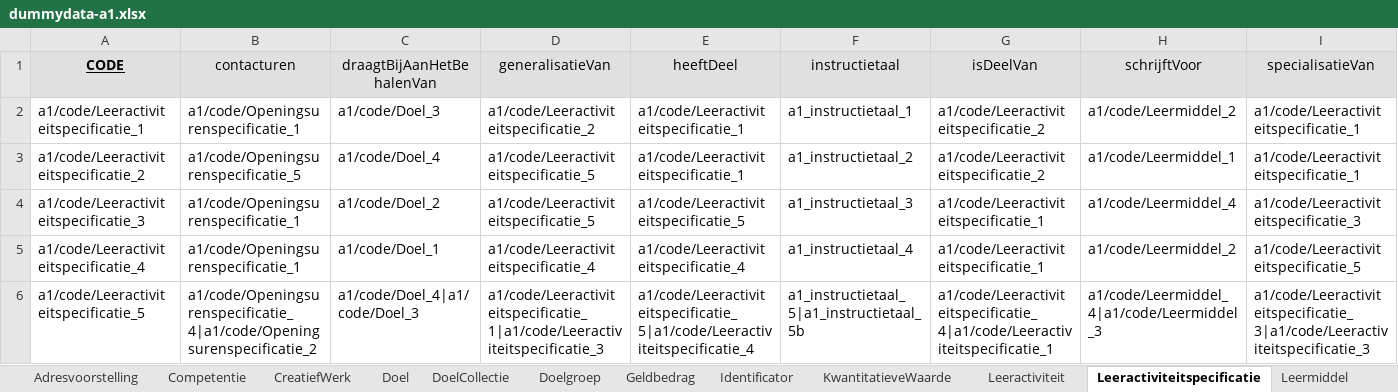
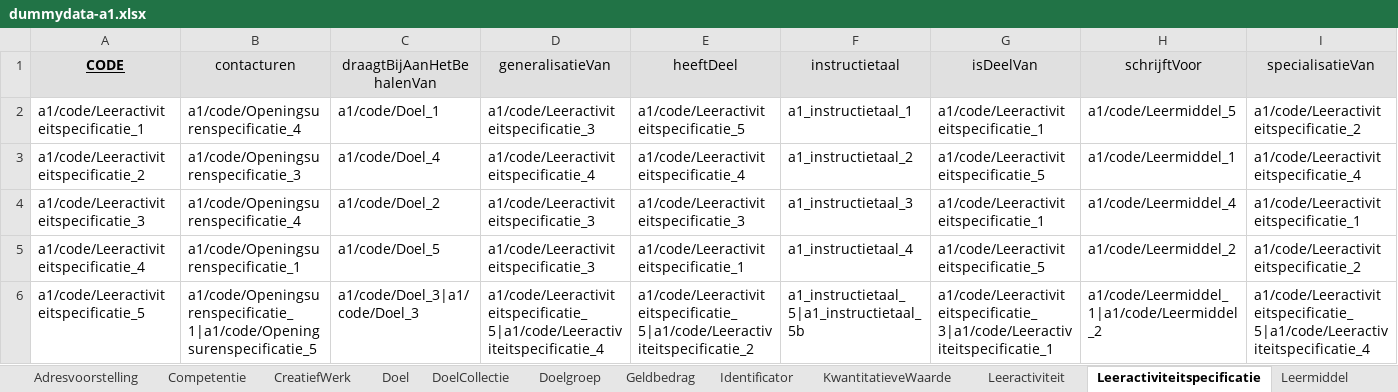
Before and after one commit to RMLio/implementation-process-pipeline, an Excel workbook: example-data/dummydata-a1.xlsx, sheet Leeractiviteitspecificatie, drawn as a sheet; only a part is shown; values as stored, in another font and other column widths than the file's, no borders; the diff names each change by its address in the sheet, - before the commit and + after, or states it on an @@ line.

```diff
--- a/example-data/dummydata-a1.xlsx (sheet Leeractiviteitspecificatie)
+++ b/example-data/dummydata-a1.xlsx (sheet Leeractiviteitspecificatie)
-B2 (contacturen): a1/code/Openingsurenspecificatie_1
+B2 (contacturen): a1/code/Openingsurenspecificatie_4
-C2 (draagtBijAanHetBehalenVan): a1/code/Doel_3
+C2 (draagtBijAanHetBehalenVan): a1/code/Doel_1
-D2 (generalisatieVan): a1/code/Leeractiviteitspecificatie_2
+D2 (generalisatieVan): a1/code/Leeractiviteitspecificatie_3
-E2 (heeftDeel): a1/code/Leeractiviteitspecificatie_1
+E2 (heeftDeel): a1/code/Leeractiviteitspecificatie_5
-G2 (isDeelVan): a1/code/Leeractiviteitspecificatie_2
+G2 (isDeelVan): a1/code/Leeractiviteitspecificatie_1
-H2 (schrijftVoor): a1/code/Leermiddel_2
+H2 (schrijftVoor): a1/code/Leermiddel_5
-I2 (specialisatieVan): a1/code/Leeractiviteitspecificatie_1
+I2 (specialisatieVan): a1/code/Leeractiviteitspecificatie_2
-B3 (contacturen): a1/code/Openingsurenspecificatie_5
+B3 (contacturen): a1/code/Openingsurenspecificatie_3
-D3 (generalisatieVan): a1/code/Leeractiviteitspecificatie_5
+D3 (generalisatieVan): a1/code/Leeractiviteitspecificatie_4
-E3 (heeftDeel): a1/code/Leeractiviteitspecificatie_1
+E3 (heeftDeel): a1/code/Leeractiviteitspecificatie_4
-G3 (isDeelVan): a1/code/Leeractiviteitspecificatie_2
+G3 (isDeelVan): a1/code/Leeractiviteitspecificatie_5
-I3 (specialisatieVan): a1/code/Leeractiviteitspecificatie_1
+I3 (specialisatieVan): a1/code/Leeractiviteitspecificatie_4
-B4 (contacturen): a1/code/Openingsurenspecificatie_1
+B4 (contacturen): a1/code/Openingsurenspecificatie_4
-D4 (generalisatieVan): a1/code/Leeractiviteitspecificatie_5
+D4 (generalisatieVan): a1/code/Leeractiviteitspecificatie_3
-E4 (heeftDeel): a1/code/Leeractiviteitspecificatie_5
+E4 (heeftDeel): a1/code/Leeractiviteitspecificatie_3
-I4 (specialisatieVan): a1/code/Leeractiviteitspecificatie_3
+I4 (specialisatieVan): a1/code/Leeractiviteitspecificatie_1
-C5 (draagtBijAanHetBehalenVan): a1/code/Doel_1
+C5 (draagtBijAanHetBehalenVan): a1/code/Doel_5
-D5 (generalisatieVan): a1/code/Leeractiviteitspecificatie_4
+D5 (generalisatieVan): a1/code/Leeractiviteitspecificatie_3
-E5 (heeftDeel): a1/code/Leeractiviteitspecificatie_4
+E5 (heeftDeel): a1/code/Leeractiviteitspecificatie_1
-G5 (isDeelVan): a1/code/Leeractiviteitspecificatie_1
+G5 (isDeelVan): a1/code/Leeractiviteitspecificatie_5
-I5 (specialisatieVan): a1/code/Leeractiviteitspecificatie_5
+I5 (specialisatieVan): a1/code/Leeractiviteitspecificatie_2
-B6 (contacturen): a1/code/Openingsurenspecificatie_4|a1/code/Openingsurenspecificatie_2
+B6 (contacturen): a1/code/Openingsurenspecificatie_1|a1/code/Openingsurenspecificatie_5
-C6 (draagtBijAanHetBehalenVan): a1/code/Doel_4|a1/code/Doel_3
+C6 (draagtBijAanHetBehalenVan): a1/code/Doel_3|a1/code/Doel_3
-D6 (generalisatieVan): a1/code/Leeractiviteitspecificatie_1|a1/code/Leeractiviteitspecificatie_3
+D6 (generalisatieVan): a1/code/Leeractiviteitspecificatie_5|a1/code/Leeractiviteitspecificatie_4
-E6 (heeftDeel): a1/code/Leeractiviteitspecificatie_5|a1/code/Leeractiviteitspecificatie_4
+E6 (heeftDeel): a1/code/Leeractiviteitspecificatie_5|a1/code/Leeractiviteitspecificatie_2
-G6 (isDeelVan): a1/code/Leeractiviteitspecificatie_4|a1/code/Leeractiviteitspecificatie_1
+G6 (isDeelVan): a1/code/Leeractiviteitspecificatie_3|a1/code/Leeractiviteitspecificatie_1
-H6 (schrijftVoor): a1/code/Leermiddel_4|a1/code/Leermiddel_3
+H6 (schrijftVoor): a1/code/Leermiddel_1|a1/code/Leermiddel_2
-I6 (specialisatieVan): a1/code/Leeractiviteitspecificatie_3|a1/code/Leeractiviteitspecificatie_3
+I6 (specialisatieVan): a1/code/Leeractiviteitspecificatie_5|a1/code/Leeractiviteitspecificatie_4
```
Also changed, not shown: sheet Doel, sheet Leermiddel, sheet Leeractiviteit, sheet Openingsurenspecificatie, sheet CreatiefWerk, sheet DoelCollectie, 2 more sheets, example-data/dummydata-a2.xlsx, template.xlsx.
